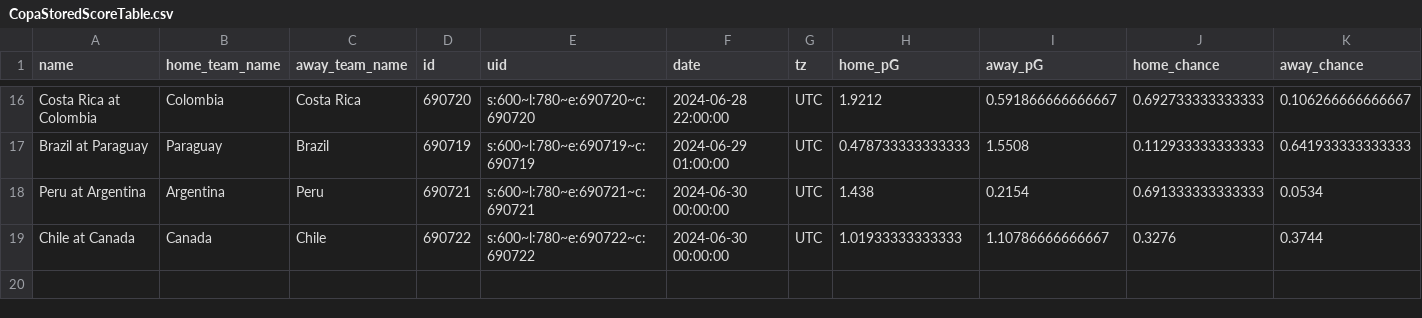
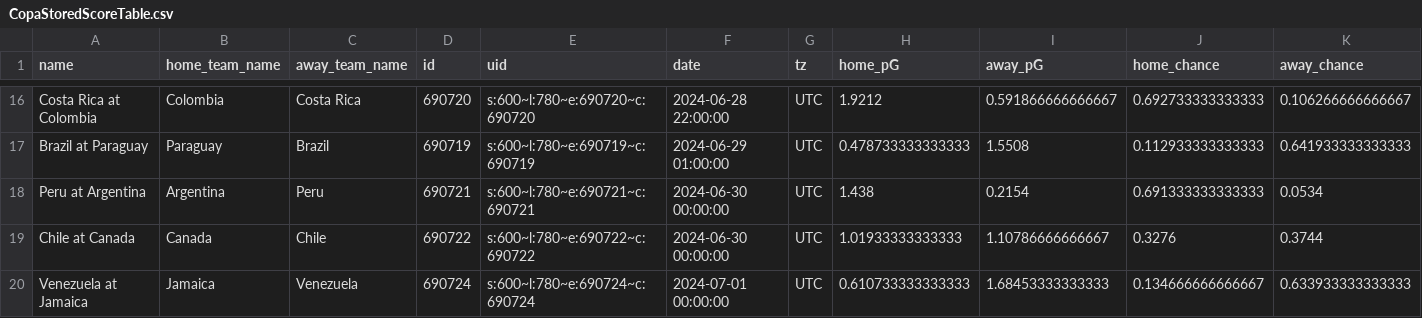
Before and after one commit to zecellomaster/tprdatarepo, a CSV file: 2024 Copa/CopaStoredScoreTable.csv, drawn as a sheet; only a part is shown, gaps mark what is left out; rows hold the shown columns only; the diff names each change by its address in the sheet, - before the commit and + after, or states it on an @@ line.

```diff
--- a/2024 Copa/CopaStoredScoreTable.csv
+++ b/2024 Copa/CopaStoredScoreTable.csv
+row 20: Venezuela at Jamaica | Jamaica | Venezuela | 690724 | s:600~l:780~e:690724~c:690724 | 2024-07-01 00:00:00 | UTC | 0.610733333333333 | 1.68453333333333 | 0.134666666666667 | 0.633933333333333
```
Also changed, not shown: 2024 Copa/CopaRefinedScoreTable.csv, 2024 Copa/CopaTournamentOdds.csv, 4 other files.
